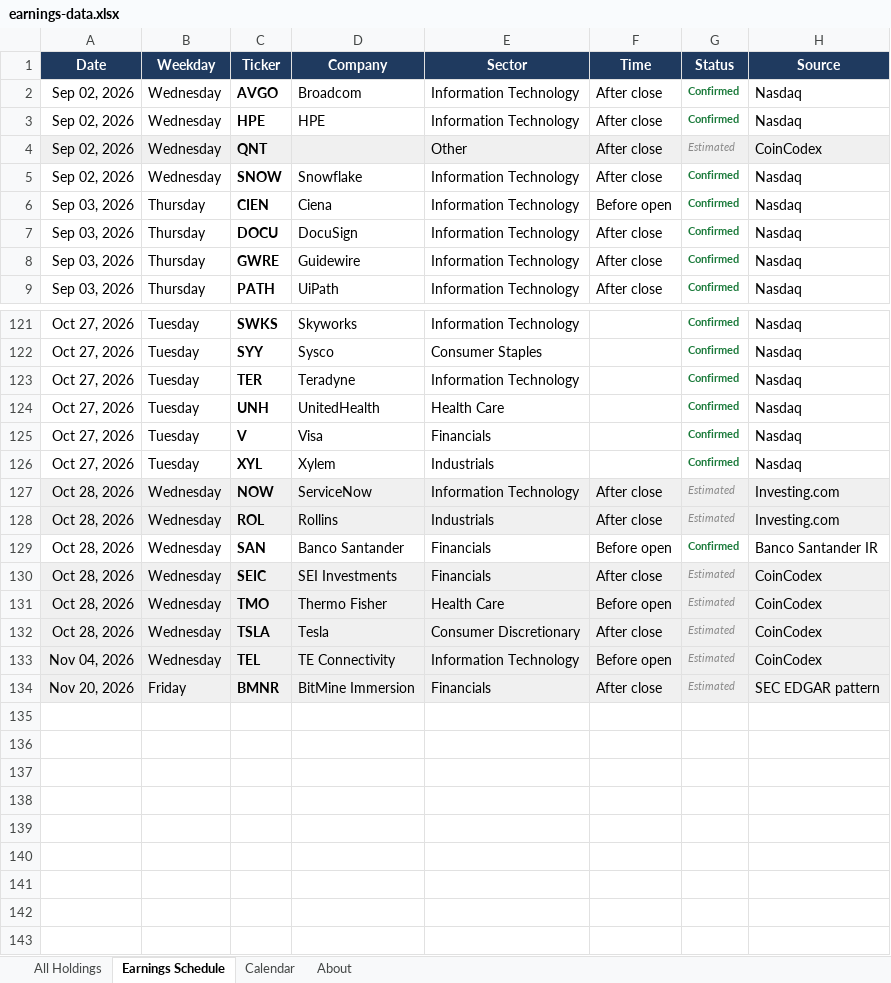
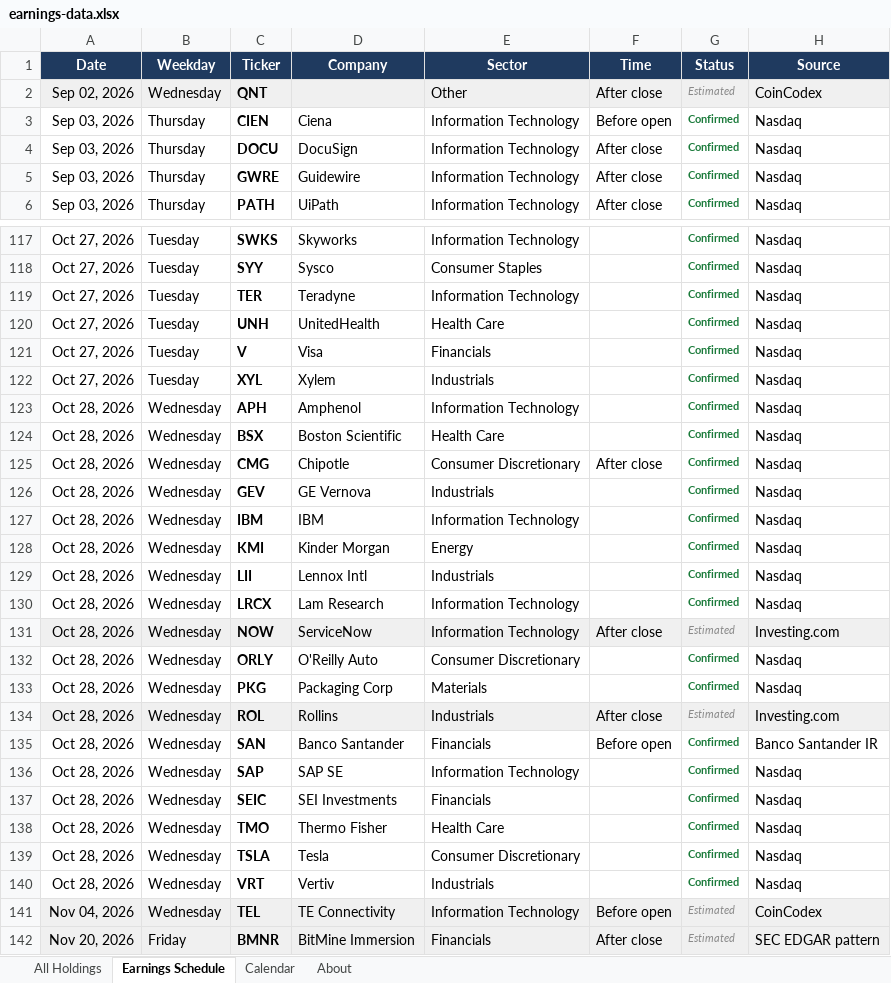
Before and after one commit to alexpkatz/earnings-calendar, an Excel workbook: earnings-data.xlsx, sheet Earnings Schedule, drawn as a sheet; only a part is shown, gaps mark what is left out; values as stored, in another font and other column widths than the file's, no borders; removed rows and columns are numbered as before the commit, all else as after; the diff covers the shown part only; the diff names each change by its address in the sheet, - before the commit and + after, or states it on an @@ line.

```diff
--- a/earnings-data.xlsx (sheet Earnings Schedule)
+++ b/earnings-data.xlsx (sheet Earnings Schedule)
-row 2: Sep 02, 2026 | Wednesday | AVGO | Broadcom | Information Technology | After close | Confirmed | Nasdaq
-row 3: Sep 02, 2026 | Wednesday | HPE | HPE | Information Technology | After close | Confirmed | Nasdaq
-row 5: Sep 02, 2026 | Wednesday | SNOW | Snowflake | Information Technology | After close | Confirmed | Nasdaq
+row 123: Oct 28, 2026 | Wednesday | APH | Amphenol | Information Technology |  | Confirmed | Nasdaq
+row 124: Oct 28, 2026 | Wednesday | BSX | Boston Scientific | Health Care |  | Confirmed | Nasdaq
+row 125: Oct 28, 2026 | Wednesday | CMG | Chipotle | Consumer Discretionary | After close | Confirmed | Nasdaq
+row 126: Oct 28, 2026 | Wednesday | GEV | GE Vernova | Industrials |  | Confirmed | Nasdaq
+row 127: Oct 28, 2026 | Wednesday | IBM | IBM | Information Technology |  | Confirmed | Nasdaq
+row 128: Oct 28, 2026 | Wednesday | KMI | Kinder Morgan | Energy |  | Confirmed | Nasdaq
+row 129: Oct 28, 2026 | Wednesday | LII | Lennox Intl | Industrials |  | Confirmed | Nasdaq
+row 130: Oct 28, 2026 | Wednesday | LRCX | Lam Research | Information Technology |  | Confirmed | Nasdaq
+row 132: Oct 28, 2026 | Wednesday | ORLY | O'Reilly Auto | Consumer Discretionary |  | Confirmed | Nasdaq
+row 133: Oct 28, 2026 | Wednesday | PKG | Packaging Corp | Materials |  | Confirmed | Nasdaq
+row 136: Oct 28, 2026 | Wednesday | SAP | SAP SE | Information Technology |  | Confirmed | Nasdaq
-A137:H139 fill: #F0F0F0
+A137:H139 fill: none
-F137 (Time): After close
+F137 (Time): (empty)
-G137:G139 (Status): Estimated
+G137:G139 (Status): Confirmed
@@ G137:G139 bold: off → on, italic: on → off, text colour: #8A8A8A → #1A7A3A @@
-H137:H139 (Source): CoinCodex
+H137:H139 (Source): Nasdaq
-F138 (Time): Before open
+F138 (Time): (empty)
-F139 (Time): After close
+F139 (Time): (empty)
+row 140: Oct 28, 2026 | Wednesday | VRT | Vertiv | Industrials |  | Confirmed | Nasdaq
```
Also changed, not shown: 1 removed row and 1 edited cell elsewhere in this sheet, sheet All Holdings, sheet Calendar, sheet About, 1 other file.
